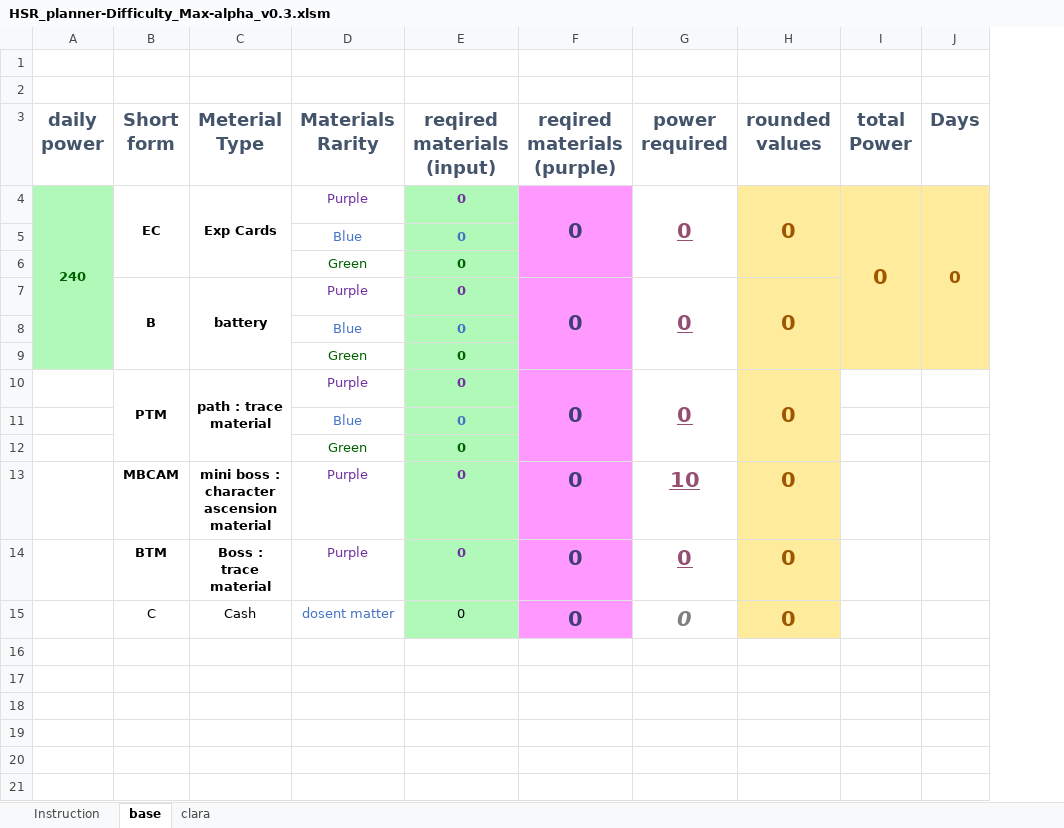
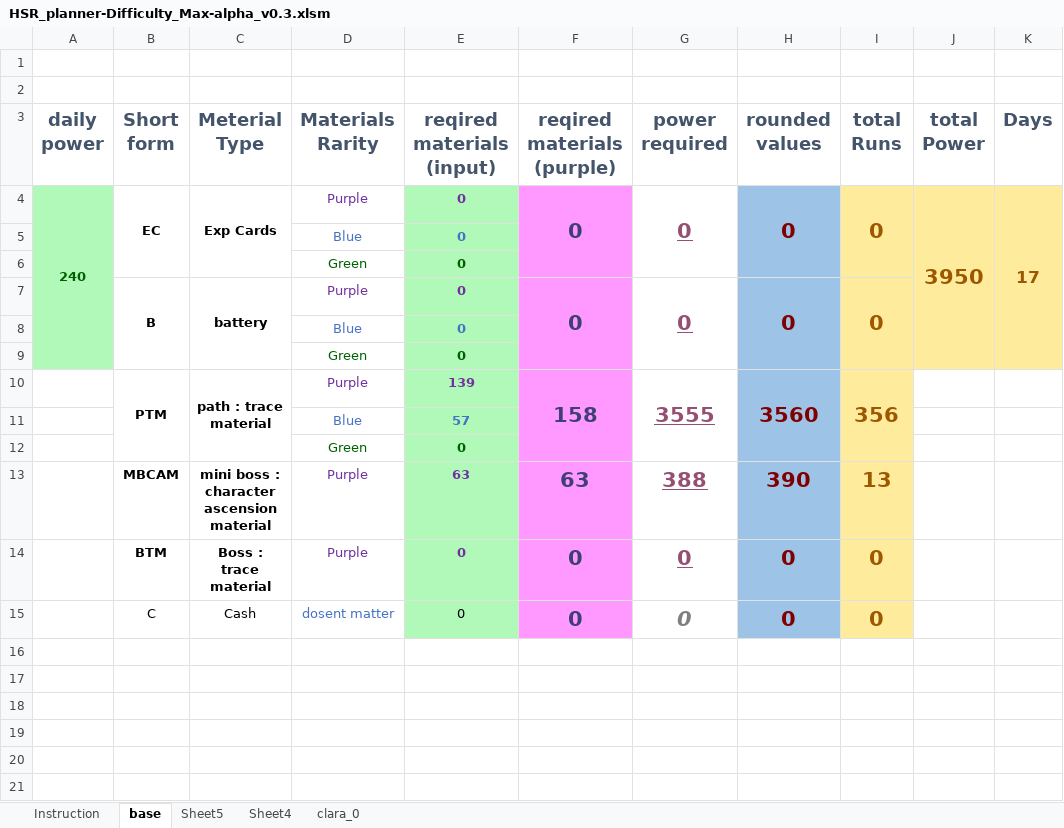
Before and after one commit to Jay-patil28/HSR_planner, an Excel workbook: HSR_planner-Difficulty_Max-alpha_v0.3.xlsm, sheet base, drawn as a sheet; only a part is shown; values as stored, in another font and other column widths than the file's, no borders; charts and pictures not drawn; removed rows and columns are numbered as before the commit, all else as after; the diff names each change by its address in the sheet, - before the commit and + after, or states it on an @@ line.

```diff
--- a/HSR_planner-Difficulty_Max-alpha_v0.3.xlsm (sheet base)
+++ b/HSR_planner-Difficulty_Max-alpha_v0.3.xlsm (sheet base)
-sheet tab: clara
+sheet tab: Sheet5
+sheet tab: Sheet4
+sheet tab: clara_0
+column I (total Runs), rows 4-7: 0 |  |  | 0; rows 14-15: 0 | 0
-H4:H9 fill: #FFEB9C
+H4:H9 fill: #9DC3E6
-H4 text colour: #9C5700
+H4 text colour: #800000
-J4 (total Power): 0
+J4 (total Power): 3950
-K4 (Days): 0
+K4 (Days): 17
-H7 text colour: #9C5700
+H7 text colour: #800000
-row 10:  | PTM | path : trace material | Purple | 0 | 0 | 0 | 0
-row 11:  |  |  | Blue | 0
+row 10:  | PTM | path : trace material | Purple | 139 | 158 | 3555 | 3560 | 356
+row 11:  |  |  | Blue | 57
-H12 fill: #FFEB9C
+H12 fill: #9DC3E6
-row 13:  | MBCAM | mini boss : character ascension material | Purple | 0 | 0 | 10 | 0
+row 13:  | MBCAM | mini boss : character ascension material | Purple | 63 | 63 | 388 | 390 | 13
@@ H14:H15 fill: #FFEB9C → #9DC3E6, text colour: #9C5700 → #800000 @@
```
Also changed, not shown: 1 other file.
